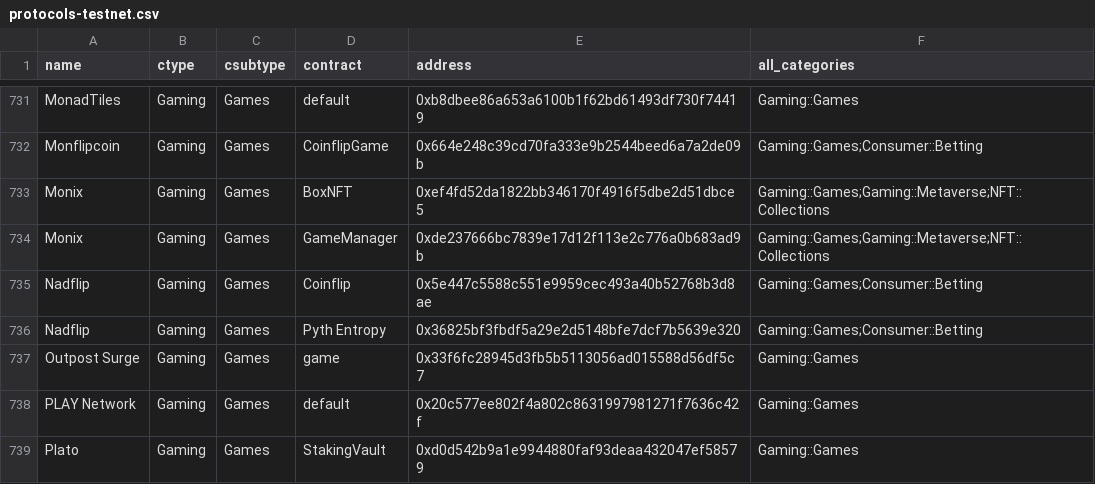
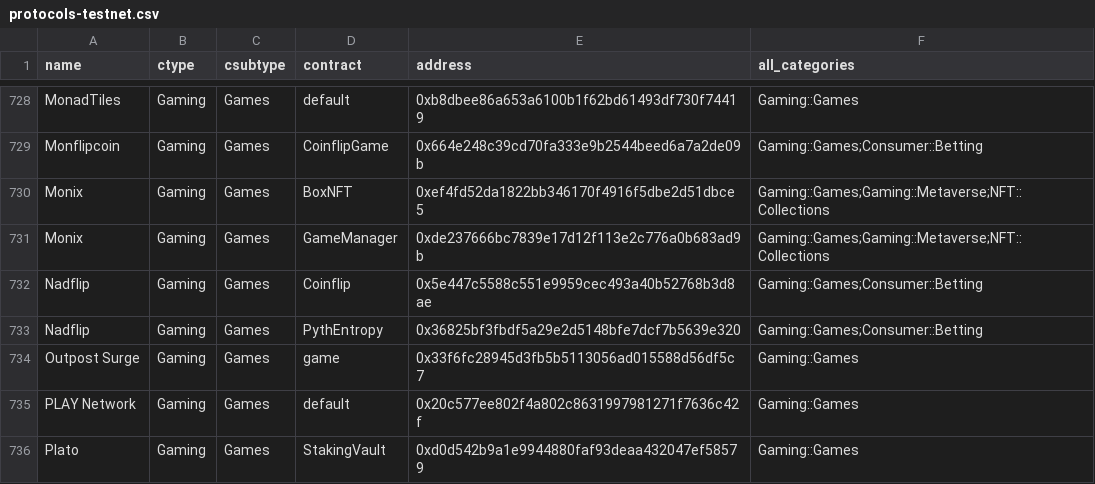
Before and after one commit to monad-crypto/protocols, a CSV file: protocols-testnet.csv, drawn as a sheet; only a part is shown, gaps mark what is left out; the diff covers the shown part only.

```diff
--- a/protocols-testnet.csv
+++ b/protocols-testnet.csv
@@ -735,3 +732,3 @@ Monix,Gaming,Games,GameManager,0xde237666bc7839e17d12f113e2c776a0b683ad9b,Gaming
 Nadflip,Gaming,Games,Coinflip,0x5e447c5588c551e9959cec493a40b52768b3d8ae,Gaming::Games;Consumer::Betting
-Nadflip,Gaming,Games,Pyth Entropy,0x36825bf3fbdf5a29e2d5148bfe7dcf7b5639e320,Gaming::Games;Consumer::Betting
+Nadflip,Gaming,Games,PythEntropy,0x36825bf3fbdf5a29e2d5148bfe7dcf7b5639e320,Gaming::Games;Consumer::Betting
 Outpost Surge,Gaming,Games,game,0x33f6fc28945d3fb5b5113056ad015588d56df5c7,Gaming::Games
```
Also changed, not shown: 13 added rows, 7 removed rows and 2 edited cells elsewhere in this file.
